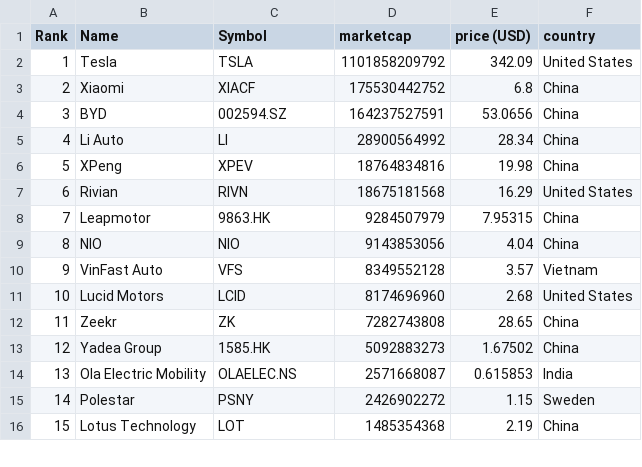
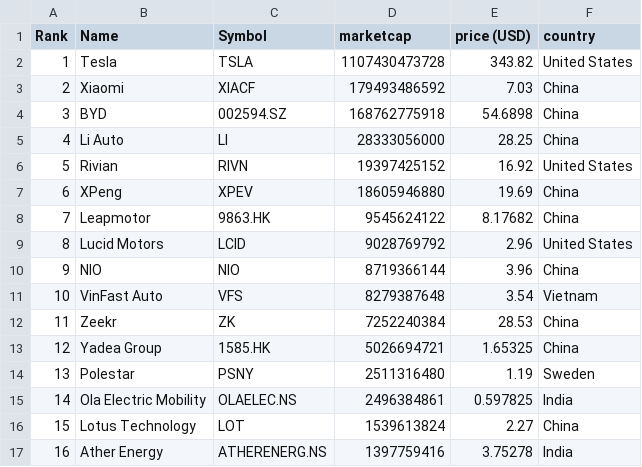
Before and after one commit to sosalemorvan/merida-june-6-2024_artfisica, a CSV file: companies-all.csv, drawn as a sheet; only a part is shown; removed rows and columns are numbered as before the commit, all else as after; the diff covers the shown part only; the diff names each change by its address in the sheet, - before the commit and + after, or states it on an @@ line.

```diff
--- a/companies-all.csv
+++ b/companies-all.csv
-D2 (marketcap): 1101858209792
+D2 (marketcap): 1107430473728
-E2 (price (USD)): 342.09
+E2 (price (USD)): 343.82
-D3 (marketcap): 175530442752
+D3 (marketcap): 179493486592
-E3 (price (USD)): 6.8
+E3 (price (USD)): 7.03
-D4 (marketcap): 164237527591
+D4 (marketcap): 168762775918
-E4 (price (USD)): 53.0656
+E4 (price (USD)): 54.6898
-D5 (marketcap): 28900564992
+D5 (marketcap): 28333056000
-E5 (price (USD)): 28.34
+E5 (price (USD)): 28.25
-row 6: 5 | XPeng | XPEV | 18764834816 | 19.98 | China
@@ column A (Rank) renumbered from row 6 down @@
-D6 (marketcap): 18675181568
+D6 (marketcap): 19397425152
-E6 (price (USD)): 16.29
+E6 (price (USD)): 16.92
+row 7: 6 | XPeng | XPEV | 18605946880 | 19.69 | China
-D8 (marketcap): 9284507979
+D8 (marketcap): 9545624122
-E8 (price (USD)): 7.95315
+E8 (price (USD)): 8.17682
+row 9: 8 | Lucid Motors | LCID | 9028769792 | 2.96 | United States
-D10 (marketcap): 9143853056
+D10 (marketcap): 8719366144
-E10 (price (USD)): 4.04
+E10 (price (USD)): 3.96
-D11 (marketcap): 8349552128
+D11 (marketcap): 8279387648
-E11 (price (USD)): 3.57
+E11 (price (USD)): 3.54
-row 11: 10 | Lucid Motors | LCID | 8174696960 | 2.68 | United States
-D12 (marketcap): 7282743808
+D12 (marketcap): 7252240384
-E12 (price (USD)): 28.65
+E12 (price (USD)): 28.53
-D13 (marketcap): 5092883273
+D13 (marketcap): 5026694721
-E13 (price (USD)): 1.67502
+E13 (price (USD)): 1.65325
-row 14: 13 | Ola Electric Mobility | OLAELEC.NS | 2571668087 | 0.615853 | India
-D14 (marketcap): 2426902272
+D14 (marketcap): 2511316480
-E14 (price (USD)): 1.15
+E14 (price (USD)): 1.19
+row 15: 14 | Ola Electric Mobility | OLAELEC.NS | 2496384861 | 0.597825 | India
-D16 (marketcap): 1485354368
+D16 (marketcap): 1539613824
-E16 (price (USD)): 2.19
+E16 (price (USD)): 2.27
+row 17: 16 | Ather Energy | ATHERENERG.NS | 1397759416 | 3.75278 | India
```
Also changed, not shown: 32 edited cells elsewhere in this file, companies-china.csv.
